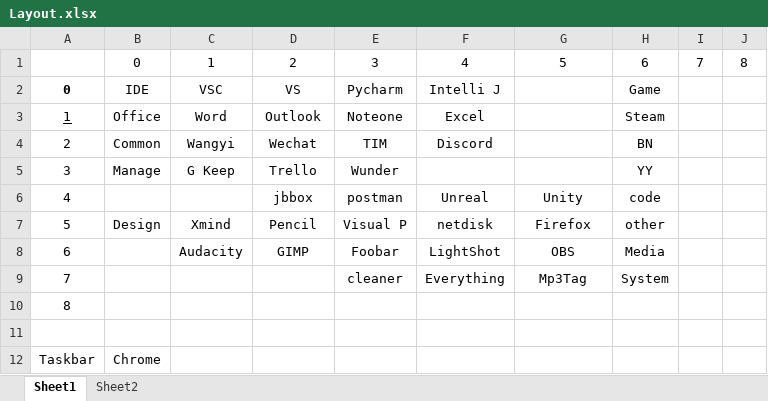
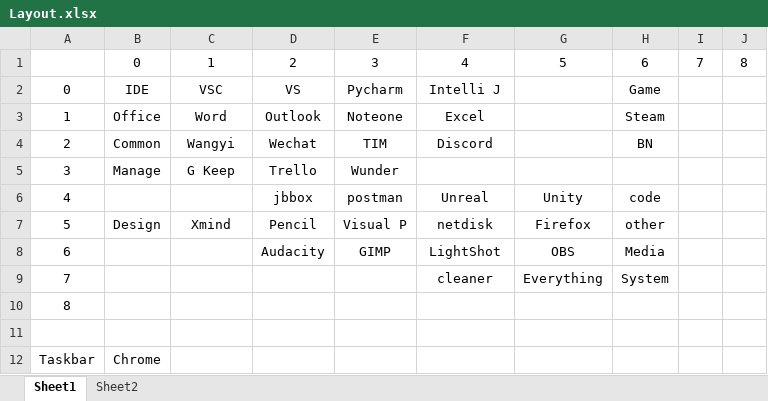
Before and after one commit to NinngyouYunt/Yunt-Lanucher, an Excel workbook: Layout.xlsx, sheet Sheet1, drawn as a sheet; values as stored, in another font and other column widths than the file's, no borders; the diff names each change by its address in the sheet, - before the commit and + after, or states it on an @@ line.

```diff
--- a/Layout.xlsx (sheet Sheet1)
+++ b/Layout.xlsx (sheet Sheet1)
-A2 bold: on
+A2 bold: off
-A3 underline: on
+A3 underline: off
-H5: YY
+H5: (empty)
-C8: Audacity
+C8: (empty)
-D8: GIMP
+D8: Audacity
-E8: Foobar
+E8: GIMP
-E9: cleaner
+E9: (empty)
-F9: Everything
+F9: cleaner
-G9: Mp3Tag
+G9: Everything
```
Also changed, not shown: 11 other files.
